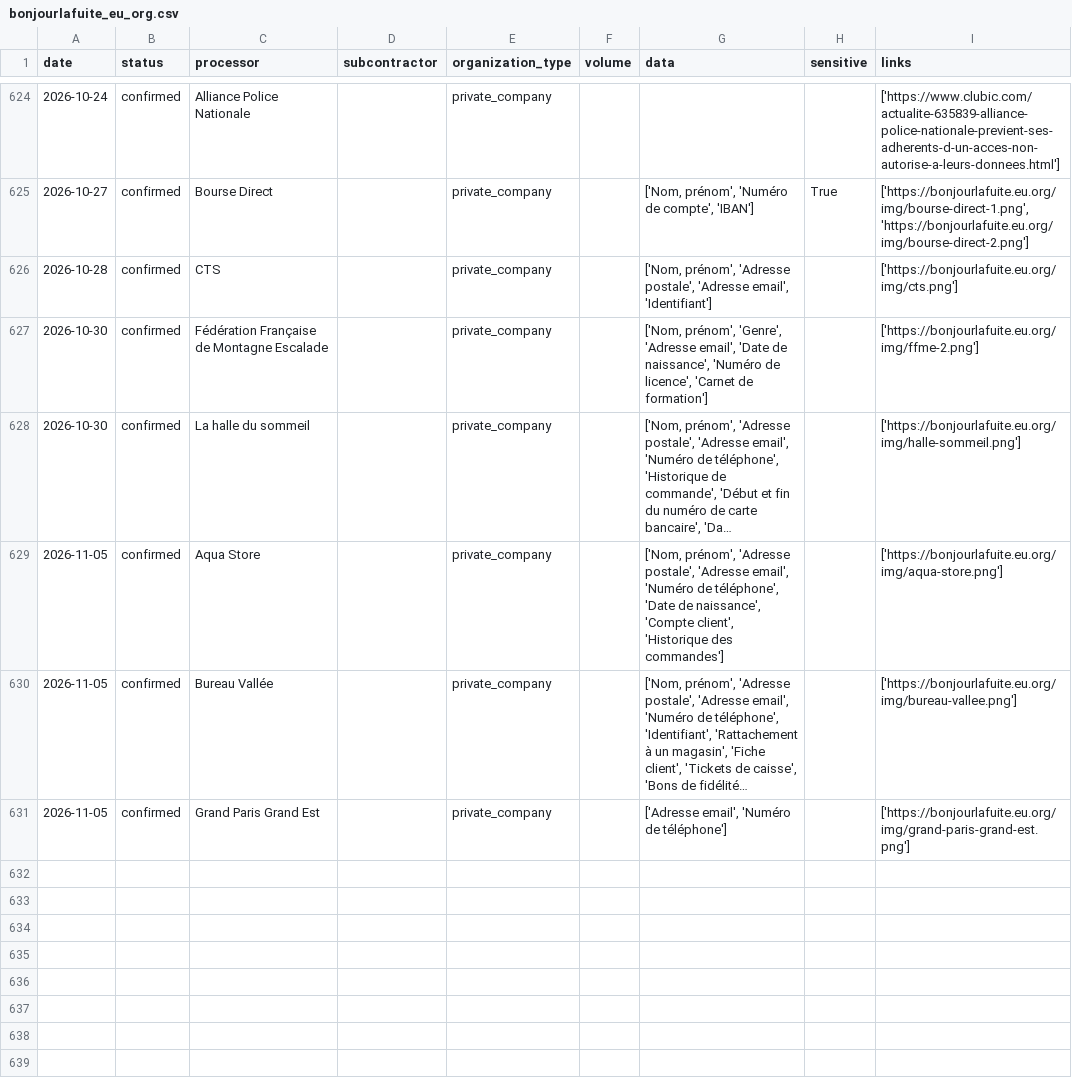
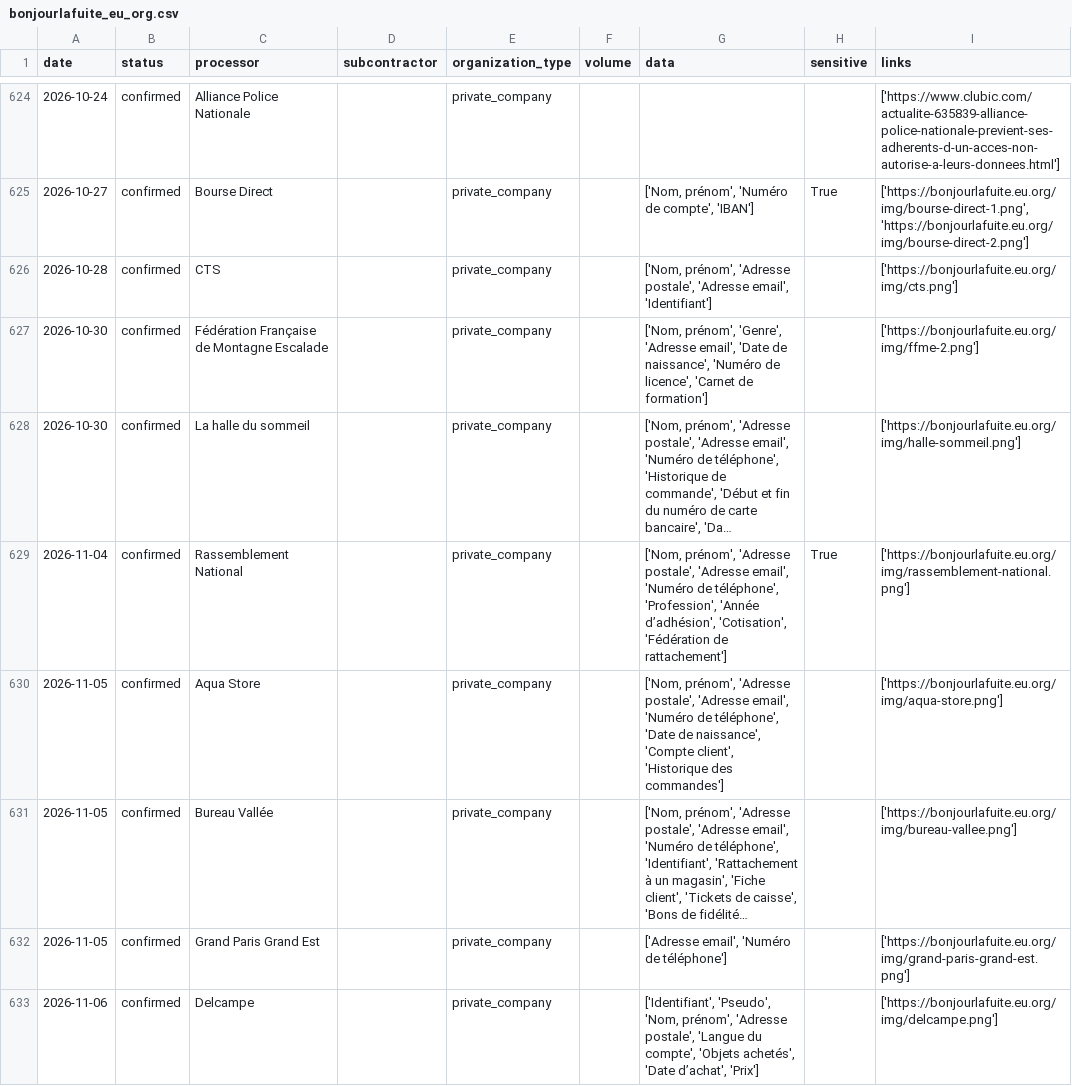
Before and after one commit to mycodedoesnotcompile2/bonjourlafuite-csv, a CSV file: bonjourlafuite_eu_org.csv, drawn as a sheet; only a part is shown, gaps mark what is left out; long unchanged cells end in …; the diff names each change by its address in the sheet, - before the commit and + after, or states it on an @@ line.

```diff
--- a/bonjourlafuite_eu_org.csv
+++ b/bonjourlafuite_eu_org.csv
+row 629: 2026-11-04 | confirmed | Rassemblement National |  | private_company |  | ['Nom, prénom', 'Adresse postale', 'Adresse email', 'Numéro de téléphone', 'Profession', 'Année d’adhésion', 'Cotisation', 'Fédération de rattachement'] | True | ['https://bonjourlafuite.eu.org/img/rassemblement-national.png']
+row 633: 2026-11-06 | confirmed | Delcampe |  | private_company |  | ['Identifiant', 'Pseudo', 'Nom, prénom', 'Adresse postale', 'Langue du compte', 'Objets achetés', 'Date d’achat', 'Prix'] |  | ['https://bonjourlafuite.eu.org/img/delcampe.png']
```
